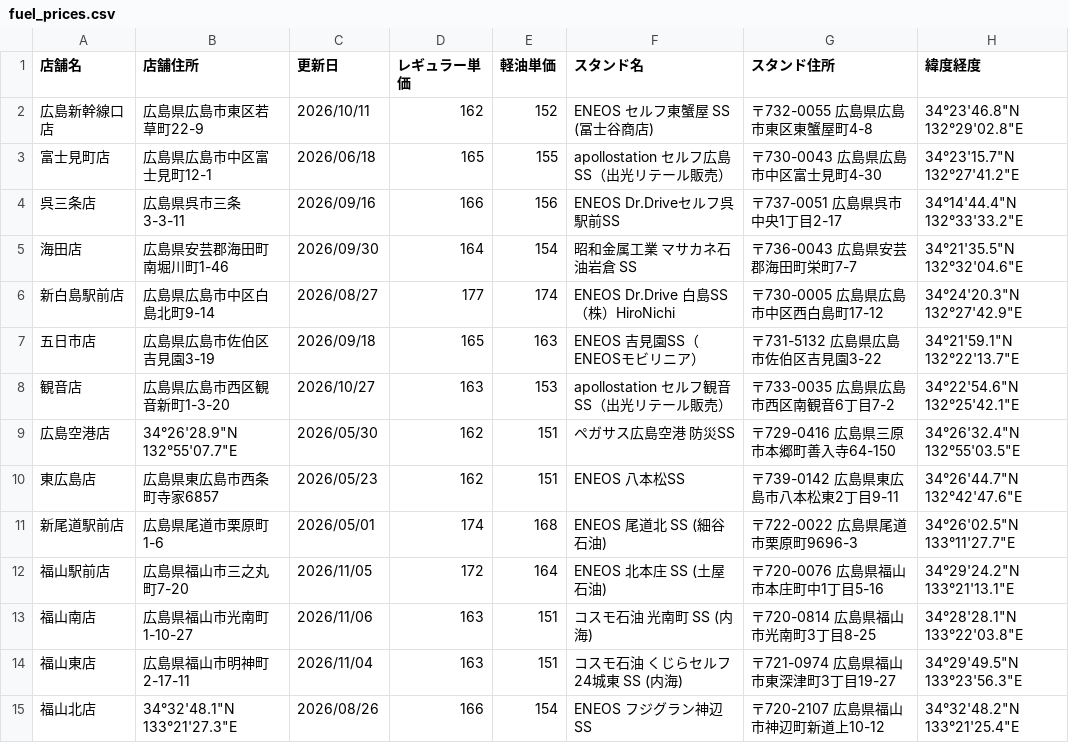
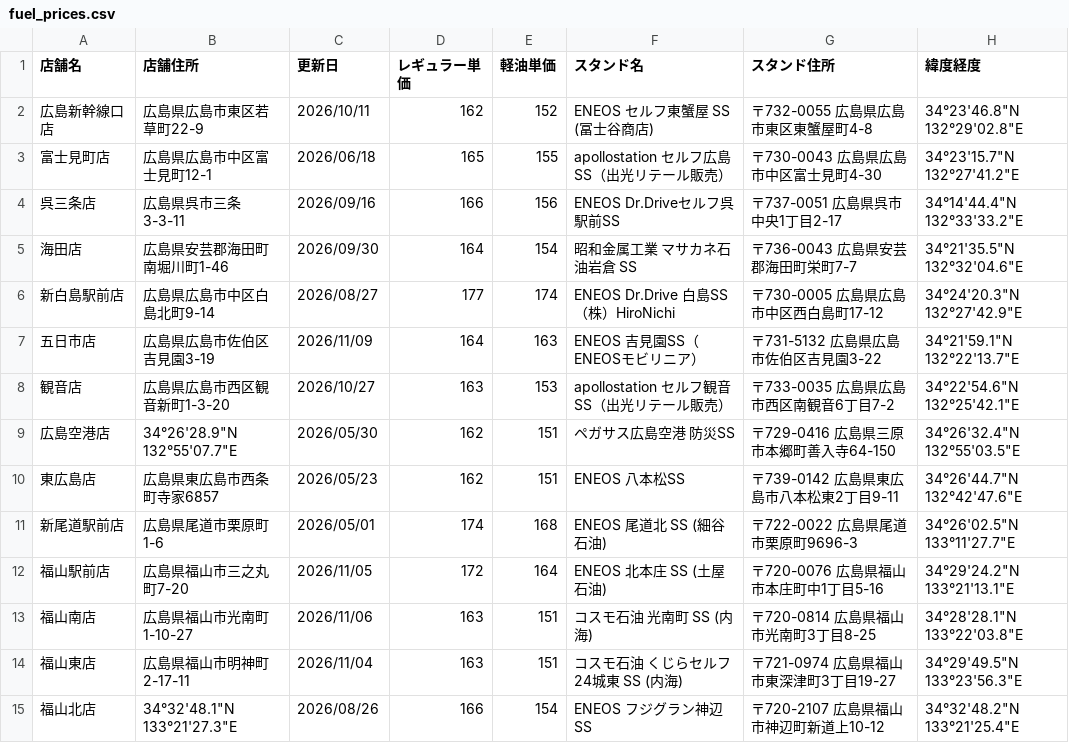
Before and after one commit to shintaro2501/fuel_price_board, a CSV file: fuel_prices.csv, drawn as a sheet.

Commit message:
Update fuel_prices.csv from Excel VBA

```diff
--- a/fuel_prices.csv
+++ b/fuel_prices.csv
@@ -6,3 +6,3 @@
 新白島駅前店,広島県広島市中区白島北町9-14,2026/08/27,177,174,ENEOS Dr.Drive 白島SS （株）HiroNichi,〒730-0005 広島県広島市中区西白島町17-12,34°24'20.3"N 132°27'42.9"E
-五日市店,広島県広島市佐伯区吉見園3-19,2026/09/18,165,163,ENEOS 吉見園SS（ENEOSモビリニア）,〒731-5132 広島県広島市佐伯区吉見園3-22,34°21'59.1"N 132°22'13.7"E
+五日市店,広島県広島市佐伯区吉見園3-19,2026/11/09,164,163,ENEOS 吉見園SS（ENEOSモビリニア）,〒731-5132 広島県広島市佐伯区吉見園3-22,34°21'59.1"N 132°22'13.7"E
 観音店,広島県広島市西区観音新町1-3-20,2026/10/27,163,153,apollostation セルフ観音SS（出光リテール販売）,〒733-0035 広島県広島市西区南観音6丁目7-2,34°22'54.6"N 132°25'42.1"E
```
